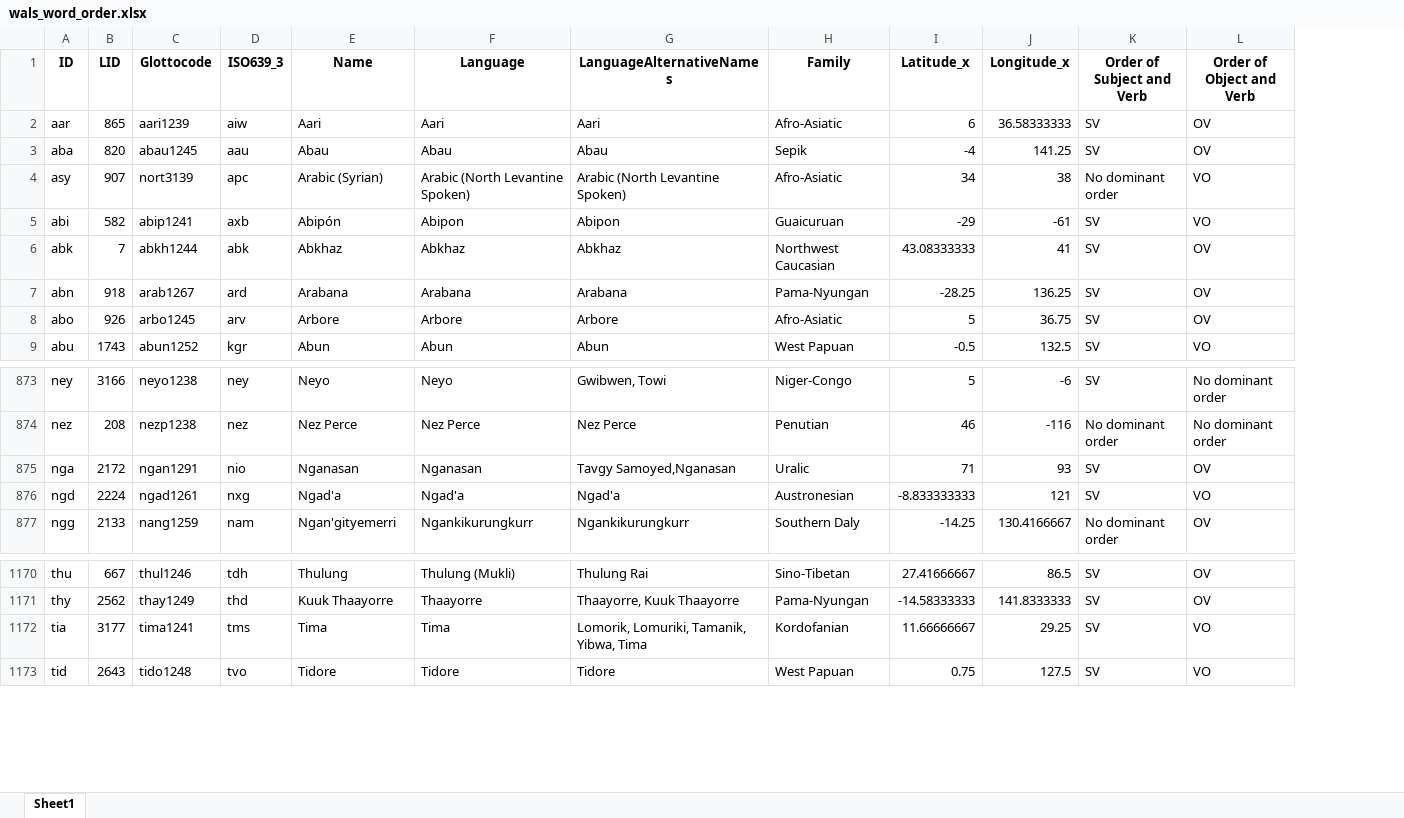
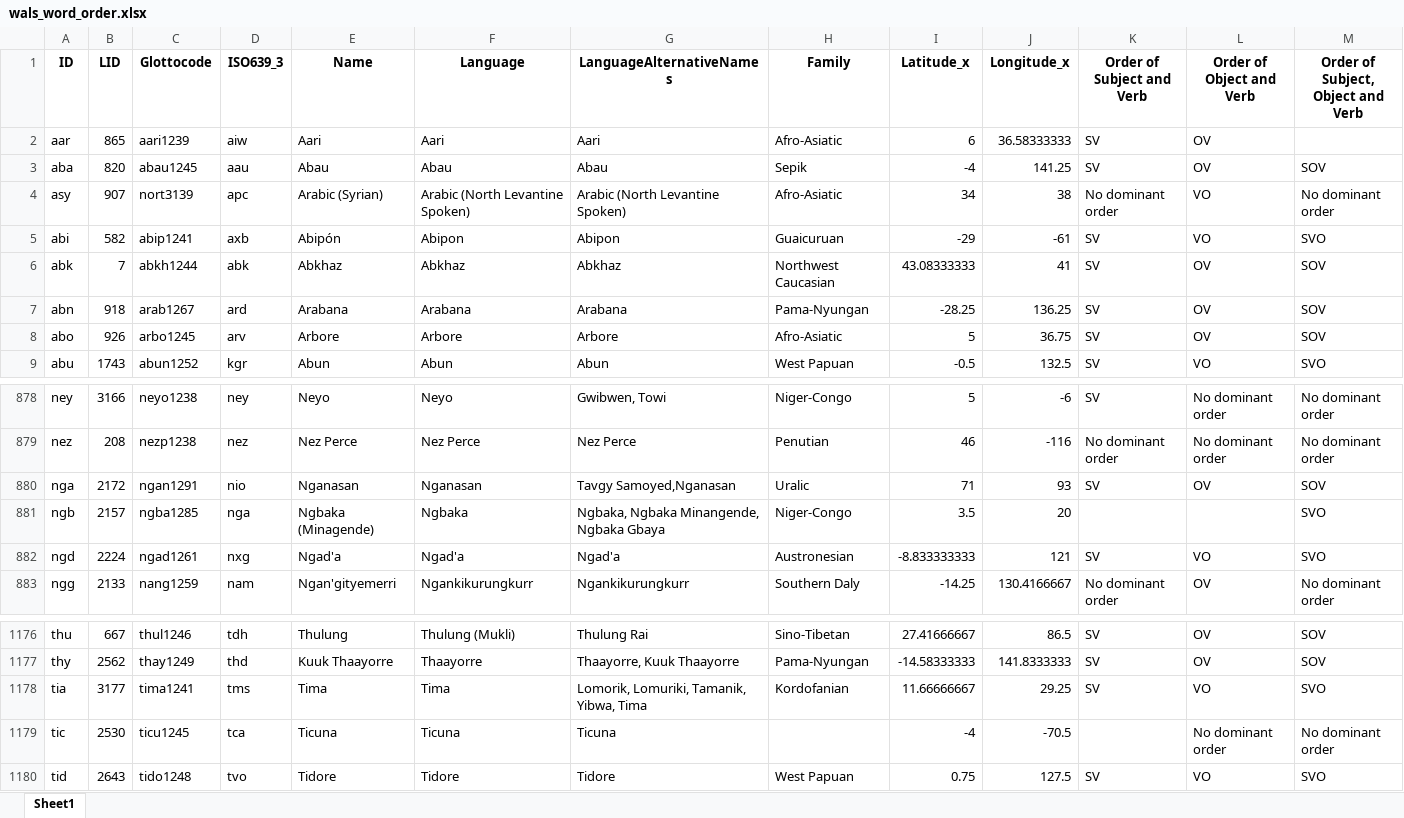
Before and after one commit to lingdoc/taggedPBC, an Excel workbook: scripts/data/word_order/wals_word_order.xlsx, sheet Sheet1, drawn as a sheet; only a part is shown, gaps mark what is left out; values as stored, in another font and other column widths than the file's, no borders; the diff covers the shown part only; the diff names each change by its address in the sheet, - before the commit and + after, or states it on an @@ line.

Commit message:
updated word order to include transitive

```diff
--- a/scripts/data/word_order/wals_word_order.xlsx (sheet Sheet1)
+++ b/scripts/data/word_order/wals_word_order.xlsx (sheet Sheet1)
+column M, rows 1-9: Order of Subject, Object and Verb |  | SOV | No dominant order | SVO | SOV | SOV | SOV | SVO; rows 878-880: No dominant order | No dominant order | SOV; rows 882-883: SVO | No dominant order; rows 1176-1178: SOV | SOV | SVO; row 1180: SVO
+row 881: ngb | 2157 | ngba1285 | nga | Ngbaka (Minagende) | Ngbaka | Ngbaka, Ngbaka Minangende, Ngbaka Gbaya | Niger-Congo | 3.5 | 20 |  |  | SVO
+row 1179: tic | 2530 | ticu1245 | tca | Ticuna | Ticuna | Ticuna |  | -4 | -70.5 |  | No dominant order | No dominant order
```
Also changed, not shown: 5 added rows elsewhere in this sheet, scripts/data/word_order/autotyp_word_order.xlsx, scripts/data/word_order/grambank_word_order.xlsx.
